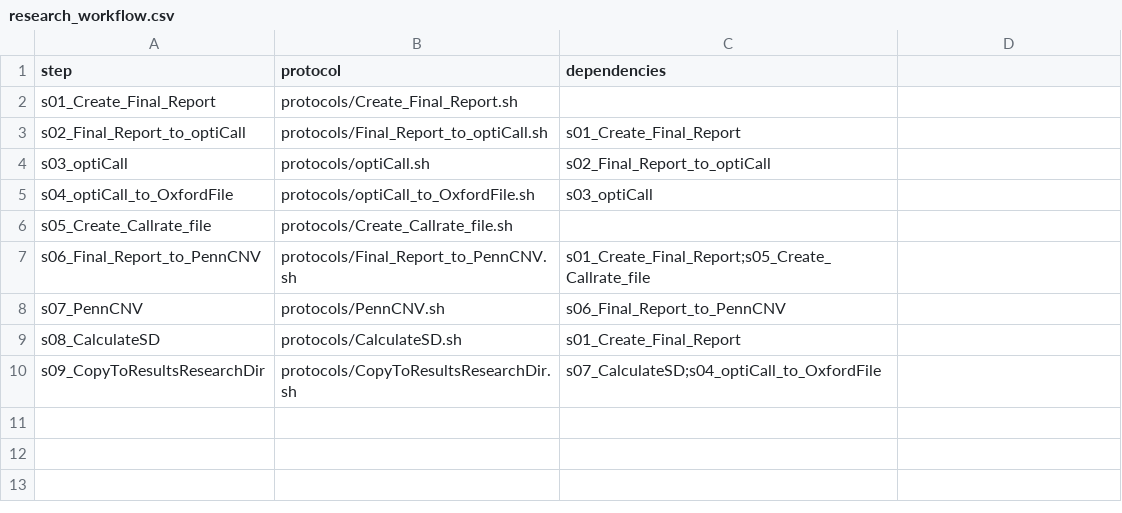
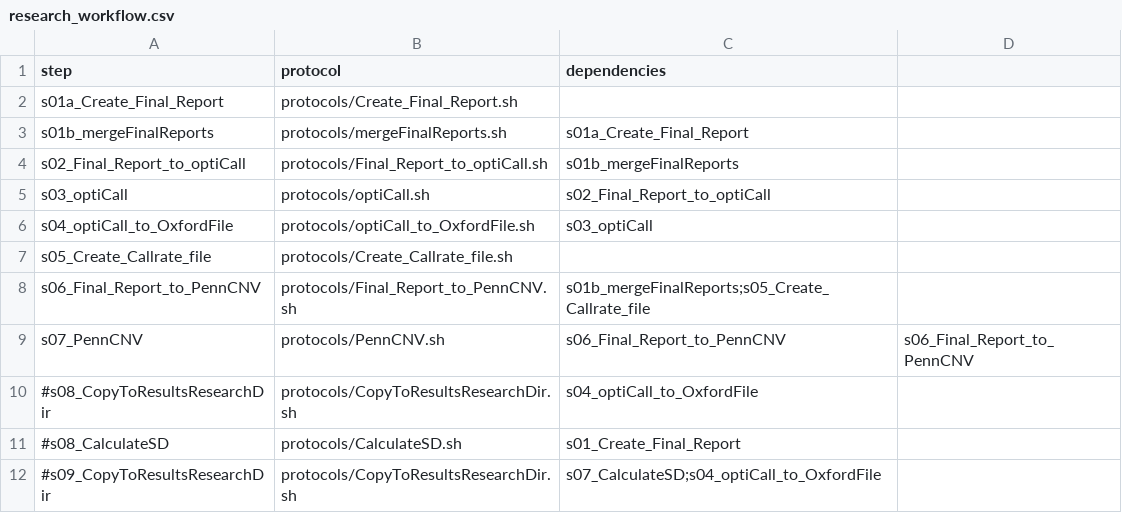
Before and after one commit to molgenis/GAP, a CSV file: research_workflow.csv, drawn as a sheet.

Commit message:
added tmp_tmp_tmp function, added Penncv, bugfix intermediateDir, parallelizing finalReportGeneration and merging results.

```diff
--- a/research_workflow.csv
+++ b/research_workflow.csv
@@ -1,4 +1,5 @@
 step,protocol,dependencies
-s01_Create_Final_Report,protocols/Create_Final_Report.sh,
-s02_Final_Report_to_optiCall,protocols/Final_Report_to_optiCall.sh,s01_Create_Final_Report
+s01a_Create_Final_Report,protocols/Create_Final_Report.sh,
+s01b_mergeFinalReports,protocols/mergeFinalReports.sh,s01a_Create_Final_Report
+s02_Final_Report_to_optiCall,protocols/Final_Report_to_optiCall.sh,s01b_mergeFinalReports
 s03_optiCall,protocols/optiCall.sh,s02_Final_Report_to_optiCall
@@ -6,5 +7,6 @@ s04_optiCall_to_OxfordFile,protocols/optiCall_to_OxfordFile.sh,s03_optiCall
 s05_Create_Callrate_file,protocols/Create_Callrate_file.sh,
-s06_Final_Report_to_PennCNV,protocols/Final_Report_to_PennCNV.sh,s01_Create_Final_Report;s05_Create_Callrate_file
-s07_PennCNV,protocols/PennCNV.sh,s06_Final_Report_to_PennCNV
-s08_CalculateSD,protocols/CalculateSD.sh,s01_Create_Final_Report
-s09_CopyToResultsResearchDir,protocols/CopyToResultsResearchDir.sh,s07_CalculateSD;s04_optiCall_to_OxfordFile
+s06_Final_Report_to_PennCNV,protocols/Final_Report_to_PennCNV.sh,s01b_mergeFinalReports;s05_Create_Callrate_file
+s07_PennCNV,protocols/PennCNV.sh,s06_Final_Report_to_PennCNV,s06_Final_Report_to_PennCNV
+#s08_CopyToResultsResearchDir,protocols/CopyToResultsResearchDir.sh,s04_optiCall_to_OxfordFile
+#s08_CalculateSD,protocols/CalculateSD.sh,s01_Create_Final_Report
+#s09_CopyToResultsResearchDir,protocols/CopyToResultsResearchDir.sh,s07_CalculateSD;s04_optiCall_to_OxfordFile
```
Also changed, not shown: diagnostics_parameters.csv, research_parameters.csv, 13 other files.
